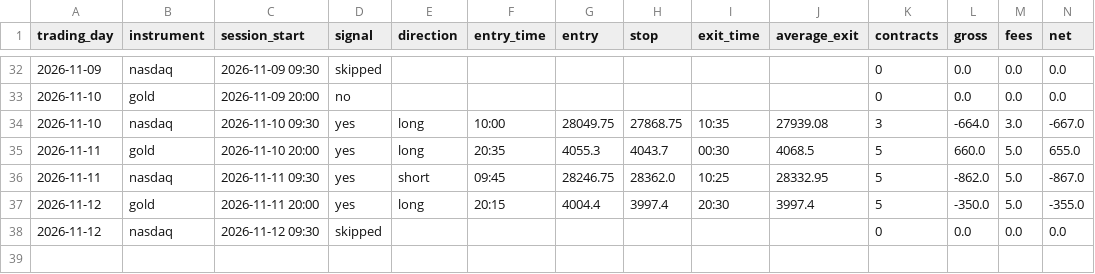
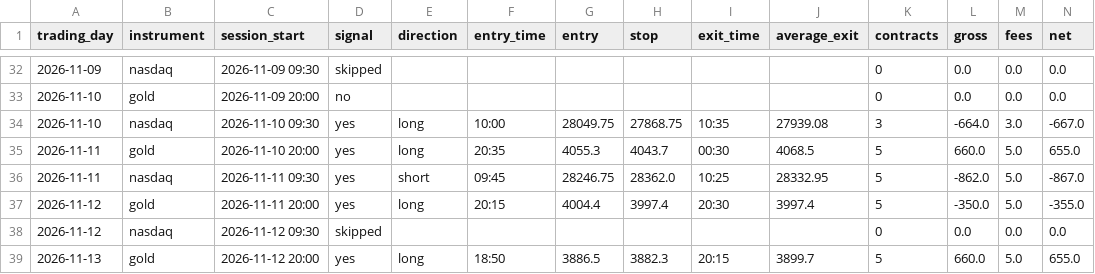
Before and after one commit to jayryd7-gif/ai-trading-agent, a CSV file: paper-trading/trades.csv, drawn as a sheet; only a part is shown, gaps mark what is left out; rows hold the shown columns only; the diff names each change by its address in the sheet, - before the commit and + after, or states it on an @@ line.

Commit message:
Record paper trades 2026-11-13 02:08

```diff
--- a/paper-trading/trades.csv
+++ b/paper-trading/trades.csv
+row 39: 2026-11-13 | gold | 2026-11-12 20:00 | yes | long | 18:50 | 3886.5 | 3882.3 | 20:15 | 3899.7 | 5 | 660.0 | 5.0 | 655.0
```
Also changed, not shown: 4 other files.
